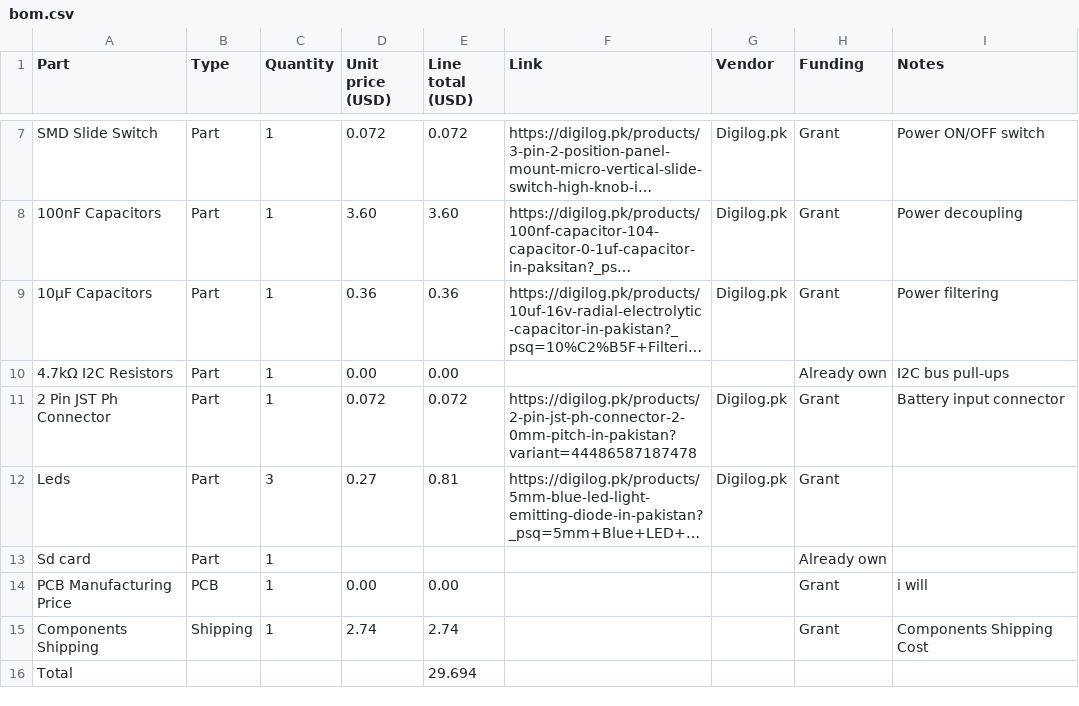
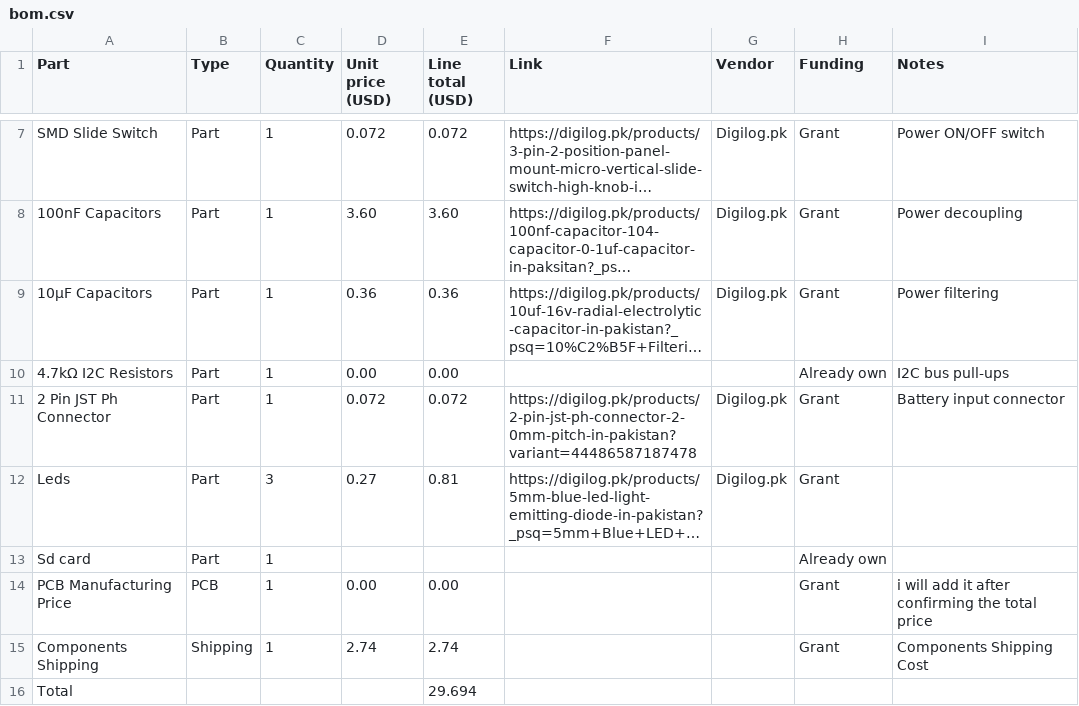
Before and after one commit to rafay-os/AeroS3-Prototype, a CSV file: bom.csv, drawn as a sheet; only a part is shown, gaps mark what is left out; long unchanged cells end in …; the diff names each change by its address in the sheet, - before the commit and + after, or states it on an @@ line.

Commit message:
Modify PCB Manufacturing Price entry in bom.csv
Updated PCB Manufacturing Price comment to include confirmation note.

```diff
--- a/bom.csv
+++ b/bom.csv
-I14 (Notes): i will
+I14 (Notes): i will add it after confirming the total price
```
